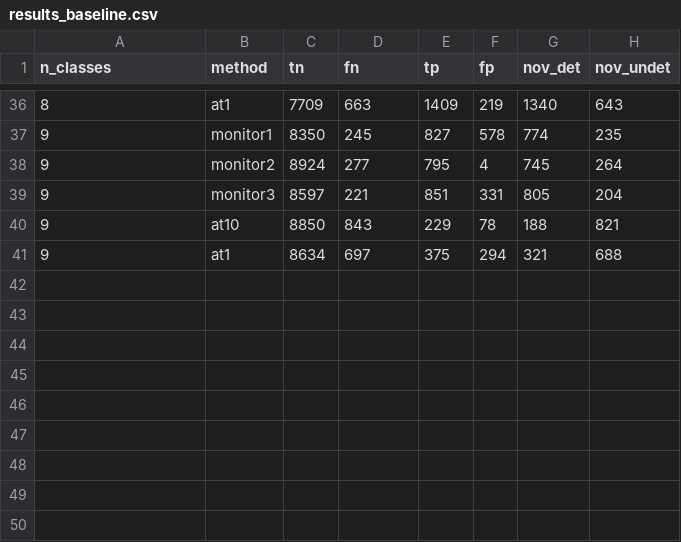
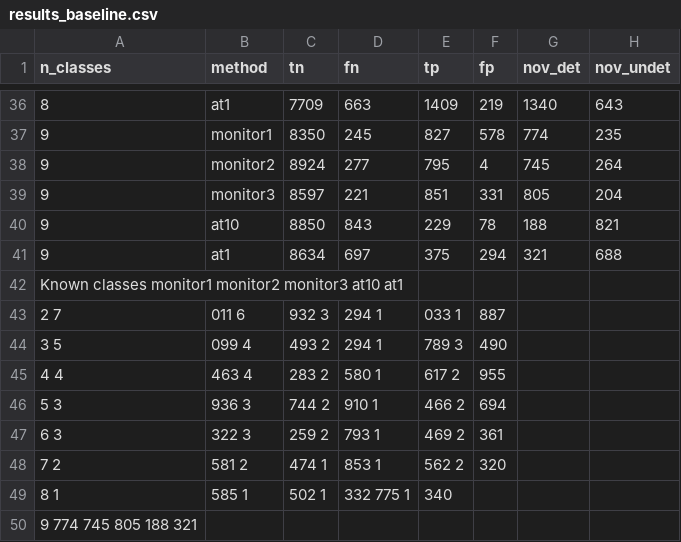
Before and after one commit to bal8562510/outside-the-box-modern, a CSV file: results_baseline.csv, drawn as a sheet; only a part is shown, gaps mark what is left out; the diff names each change by its address in the sheet, - before the commit and + after, or states it on an @@ line.

```diff
--- a/results_baseline.csv
+++ b/results_baseline.csv
+row 42: Known classes monitor1 monitor2 monitor3 at10 at1
+row 43: 2 7 | 011 6 | 932 3 | 294 1 | 033 1 | 887
+row 44: 3 5 | 099 4 | 493 2 | 294 1 | 789 3 | 490
+row 45: 4 4 | 463 4 | 283 2 | 580 1 | 617 2 | 955
+row 46: 5 3 | 936 3 | 744 2 | 910 1 | 466 2 | 694
+row 47: 6 3 | 322 3 | 259 2 | 793 1 | 469 2 | 361
+row 48: 7 2 | 581 2 | 474 1 | 853 1 | 562 2 | 320
+row 49: 8 1 | 585 1 | 502 1 | 332 775 1 | 340
+row 50: 9 774 745 805 188 321
```
Also changed, not shown: 5 other files.
